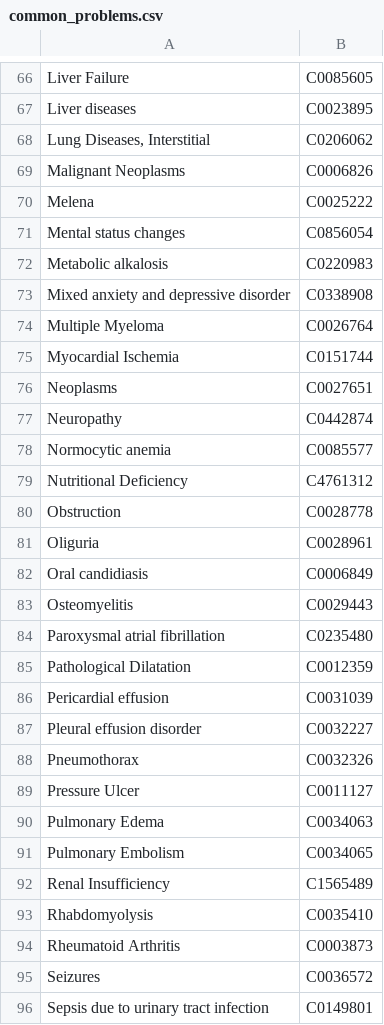
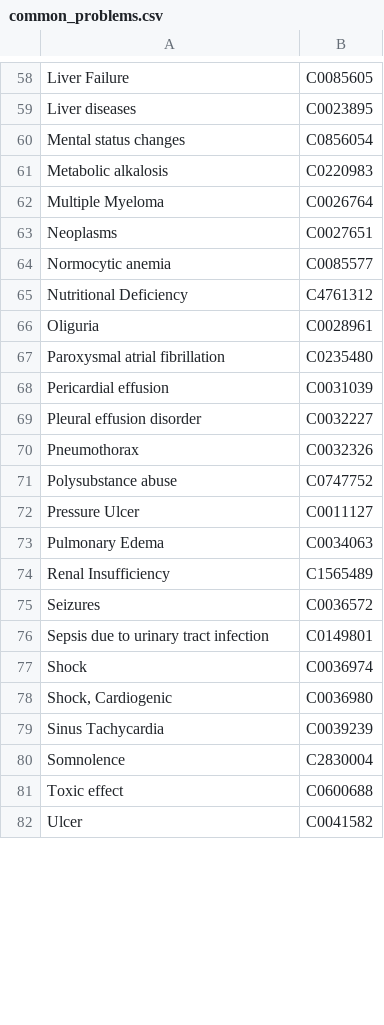
Before and after one commit to Medical-Intelligence-One/Critical-Path, a CSV file: POC_Mockup/common_problems.csv, drawn as a sheet; only a part is shown, gaps mark what is left out; the shorter side is filled out with more unchanged rows; the diff covers the shown part only.

```diff
--- a/POC_Mockup/common_problems.csv
+++ b/POC_Mockup/common_problems.csv
@@ -67,20 +59,10 @@ Liver Failure,C0085605
 Liver diseases,C0023895
-"Lung Diseases, Interstitial",C0206062
-Malignant Neoplasms,C0006826
-Melena,C0025222
 Mental status changes,C0856054
 Metabolic alkalosis,C0220983
-Mixed anxiety and depressive disorder,C0338908
 Multiple Myeloma,C0026764
-Myocardial Ischemia,C0151744
 Neoplasms,C0027651
-Neuropathy,C0442874
 Normocytic anemia,C0085577
 Nutritional Deficiency,C4761312
-Obstruction,C0028778
 Oliguria,C0028961
-Oral candidiasis,C0006849
-Osteomyelitis,C0029443
 Paroxysmal atrial fibrillation,C0235480
-Pathological Dilatation,C0012359
 Pericardial effusion,C0031039
@@ -88,8 +70,6 @@ Pleural effusion disorder,C0032227
 Pneumothorax,C0032326
+Polysubstance abuse,C0747752
 Pressure Ulcer,C0011127
 Pulmonary Edema,C0034063
-Pulmonary Embolism,C0034065
 Renal Insufficiency,C1565489
-Rhabdomyolysis,C0035410
-Rheumatoid Arthritis,C0003873
 Seizures,C0036572
```
Also changed, not shown: 21 added rows and 33 removed rows elsewhere in this file, 1 other file.
